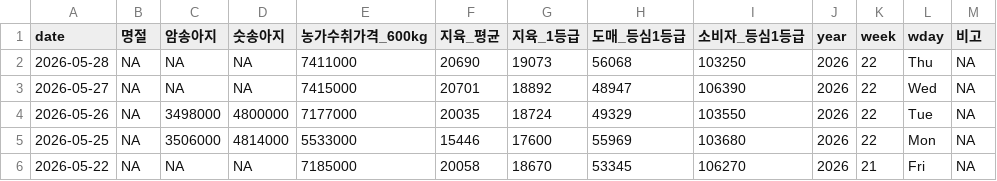
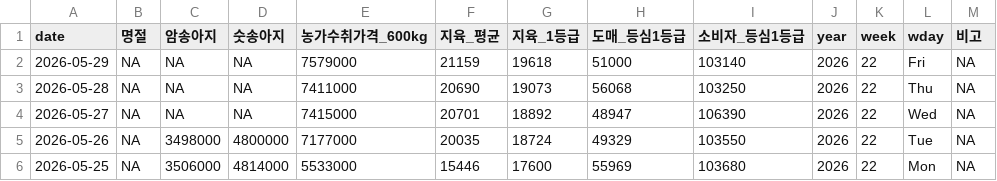
Before and after one commit to YoungjunNa/ekape-parsing, a CSV file: data_hanwoo_stock/hanwoo-stock.csv, drawn as a sheet; only a part is shown; the shorter side is filled out with more unchanged rows.

```diff
--- a/data_hanwoo_stock/hanwoo-stock.csv
+++ b/data_hanwoo_stock/hanwoo-stock.csv
@@ -1,2 +1,3 @@
 "date","명절","암송아지","숫송아지","농가수취가격_600kg","지육_평균","지육_1등급","도매_등심1등급","소비자_등심1등급","year","week","wday","비고"
+2026-05-29,NA,NA,NA,7579000,21159,19618,51000,103140,2026,22,"Fri",NA
 2026-05-28,NA,NA,NA,7411000,20690,19073,56068,103250,2026,22,"Thu",NA
```
Also changed, not shown: data_hanwoo_stock/hanwoo-forecast.csv, 2 other files.
